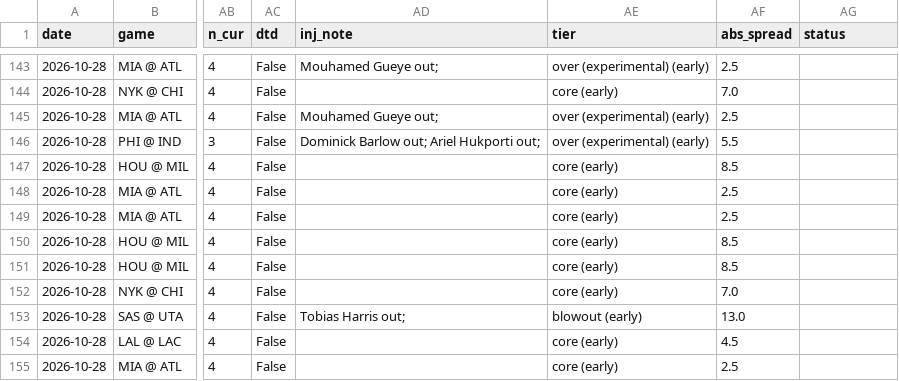
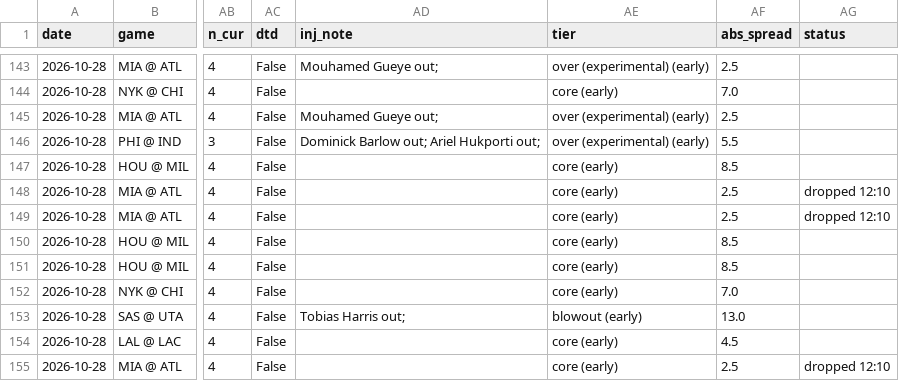
Before and after one commit to KyShiesty919/NBA-Props, a CSV file: data/picks_ledger.csv, drawn as a sheet; only a part is shown, gaps mark what is left out; the diff names each change by its address in the sheet, - before the commit and + after, or states it on an @@ line.

```diff
--- a/data/picks_ledger.csv
+++ b/data/picks_ledger.csv
-AG148:AG149 (status): (empty)
+AG148:AG149 (status): dropped 12:10
-AG155 (status): (empty)
+AG155 (status): dropped 12:10
```
Also changed, not shown: data/gamelogs_2026-27.csv, data/injuries_latest.csv, 2 other files.
